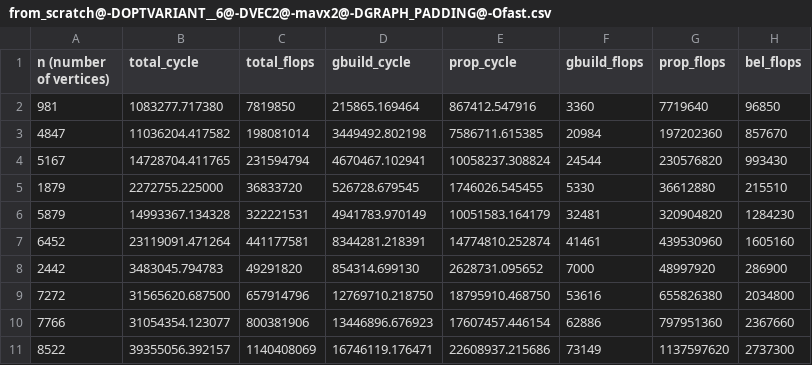
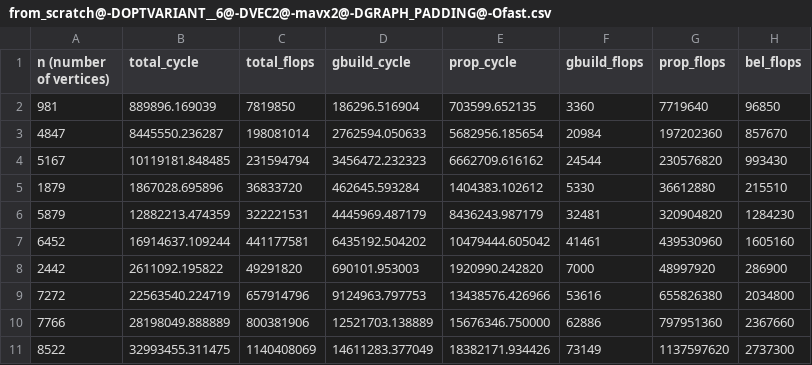
Before and after one commit to trinhhe/ASL, a CSV file: measurements/from_scratch@-DOPTVARIANT__6@-DVEC2@-mavx2@-DGRAPH_PADDING@-Ofast.csv, drawn as a sheet; only a part is shown; the diff covers the shown part only.

```diff
--- a/measurements/from_scratch@-DOPTVARIANT__6@-DVEC2@-mavx2@-DGRAPH_PADDING@-Ofast.csv
+++ b/measurements/from_scratch@-DOPTVARIANT__6@-DVEC2@-mavx2@-DGRAPH_PADDING@-Ofast.csv
@@ -1,11 +1,11 @@
 n (number of vertices), total_cycle, total_flops, gbuild_cycle, prop_cycle, gbuild_flops, prop_flops, bel_flops
-981, 1083277.717380, 7819850, 215865.169464, 867412.547916, 3360, 7719640, 96850
-4847, 11036204.417582, 198081014, 3449492.802198, 7586711.615385, 20984, 197202360, 857670
-5167, 14728704.411765, 231594794, 4670467.102941, 10058237.308824, 24544, 230576820, 993430
-1879, 2272755.225000, 36833720, 526728.679545, 1746026.545455, 5330, 36612880, 215510
-5879, 14993367.134328, 322221531, 4941783.970149, 10051583.164179, 32481, 320904820, 1284230
-6452, 23119091.471264, 441177581, 8344281.218391, 14774810.252874, 41461, 439530960, 1605160
-2442, 3483045.794783, 49291820, 854314.699130, 2628731.095652, 7000, 48997920, 286900
-7272, 31565620.687500, 657914796, 12769710.218750, 18795910.468750, 53616, 655826380, 2034800
-7766, 31054354.123077, 800381906, 13446896.676923, 17607457.446154, 62886, 797951360, 2367660
-8522, 39355056.392157, 1140408069, 16746119.176471, 22608937.215686, 73149, 1137597620, 2737300
+981, 889896.169039, 7819850, 186296.516904, 703599.652135, 3360, 7719640, 96850
+4847, 8445550.236287, 198081014, 2762594.050633, 5682956.185654, 20984, 197202360, 857670
+5167, 10119181.848485, 231594794, 3456472.232323, 6662709.616162, 24544, 230576820, 993430
+1879, 1867028.695896, 36833720, 462645.593284, 1404383.102612, 5330, 36612880, 215510
+5879, 12882213.474359, 322221531, 4445969.487179, 8436243.987179, 32481, 320904820, 1284230
+6452, 16914637.109244, 441177581, 6435192.504202, 10479444.605042, 41461, 439530960, 1605160
+2442, 2611092.195822, 49291820, 690101.953003, 1920990.242820, 7000, 48997920, 286900
+7272, 22563540.224719, 657914796, 9124963.797753, 13438576.426966, 53616, 655826380, 2034800
+7766, 28198049.888889, 800381906, 12521703.138889, 15676346.750000, 62886, 797951360, 2367660
+8522, 32993455.311475, 1140408069, 14611283.377049, 18382171.934426, 73149, 1137597620, 2737300
```
Also changed, not shown: 12 edited cells elsewhere in this file, measurements/from_scratch@-DOPTVARIANT__3@-DGRAPH_PADDING@-Ofast.csv, measurements/from_scratch@-DOPTVARIANT__3@-Ofast.csv, 8 other files.
